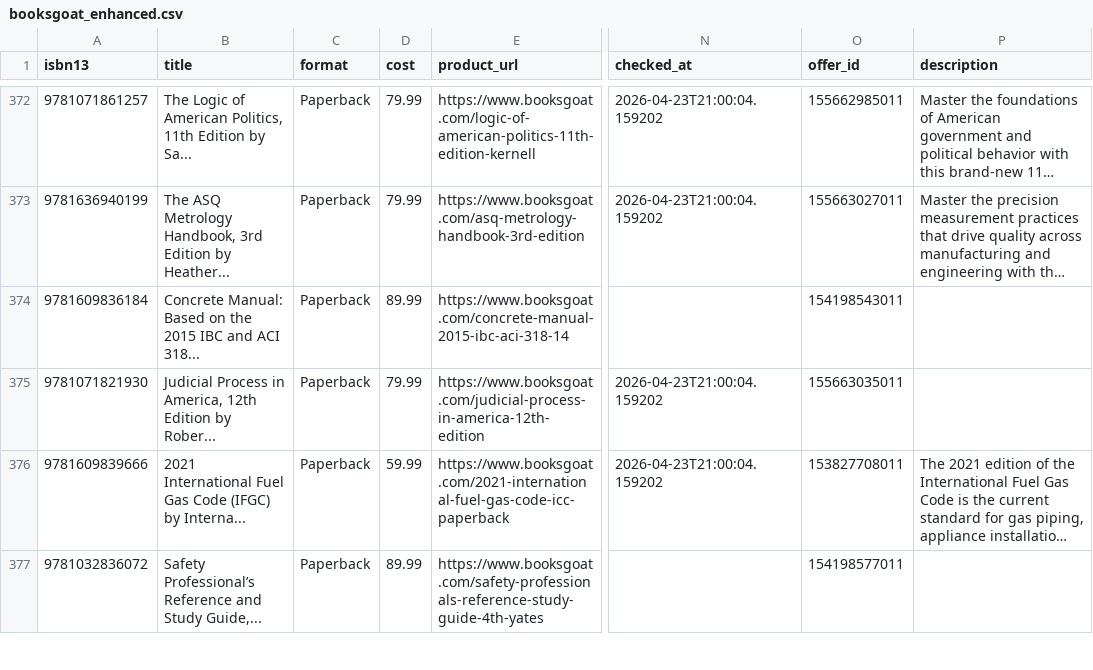
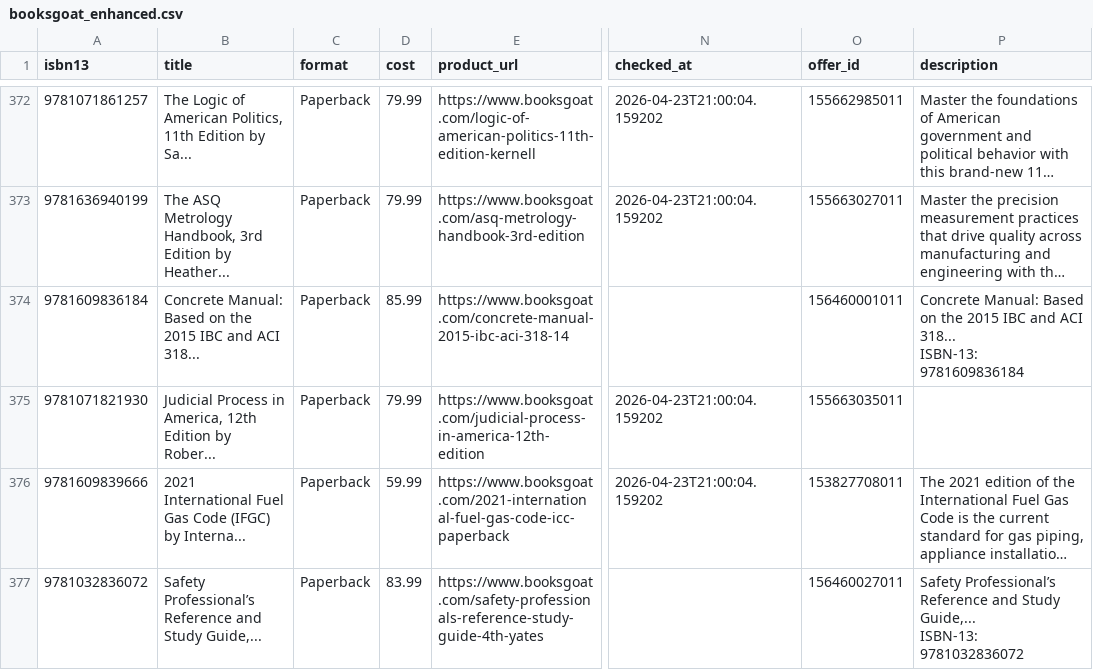
Before and after one commit to njubran82/Scanner, a CSV file: booksgoat_enhanced.csv, drawn as a sheet; only a part is shown, gaps mark what is left out; long unchanged cells end in …; ↵ is a line break in a cell; the diff covers the shown part only; the diff names each change by its address in the sheet, - before the commit and + after, or states it on an @@ line.

```diff
--- a/booksgoat_enhanced.csv
+++ b/booksgoat_enhanced.csv
-D374 (cost): 89.99
+D374 (cost): 85.99
-O374 (offer_id): 154198543011
+O374 (offer_id): 156460001011
-P374 (description): (empty)
+P374 (description): Concrete Manual: Based on the 2015 IBC and ACI 318... ↵ ISBN-13: 9781609836184
-D377 (cost): 89.99
+D377 (cost): 83.99
-O377 (offer_id): 154198577011
+O377 (offer_id): 156460027011
-P377 (description): (empty)
+P377 (description): Safety Professional’s Reference and Study Guide,... ↵ ISBN-13: 9781032836072
```
Also changed, not shown: 9 added rows and 118 edited cells elsewhere in this file, 4 other files.
